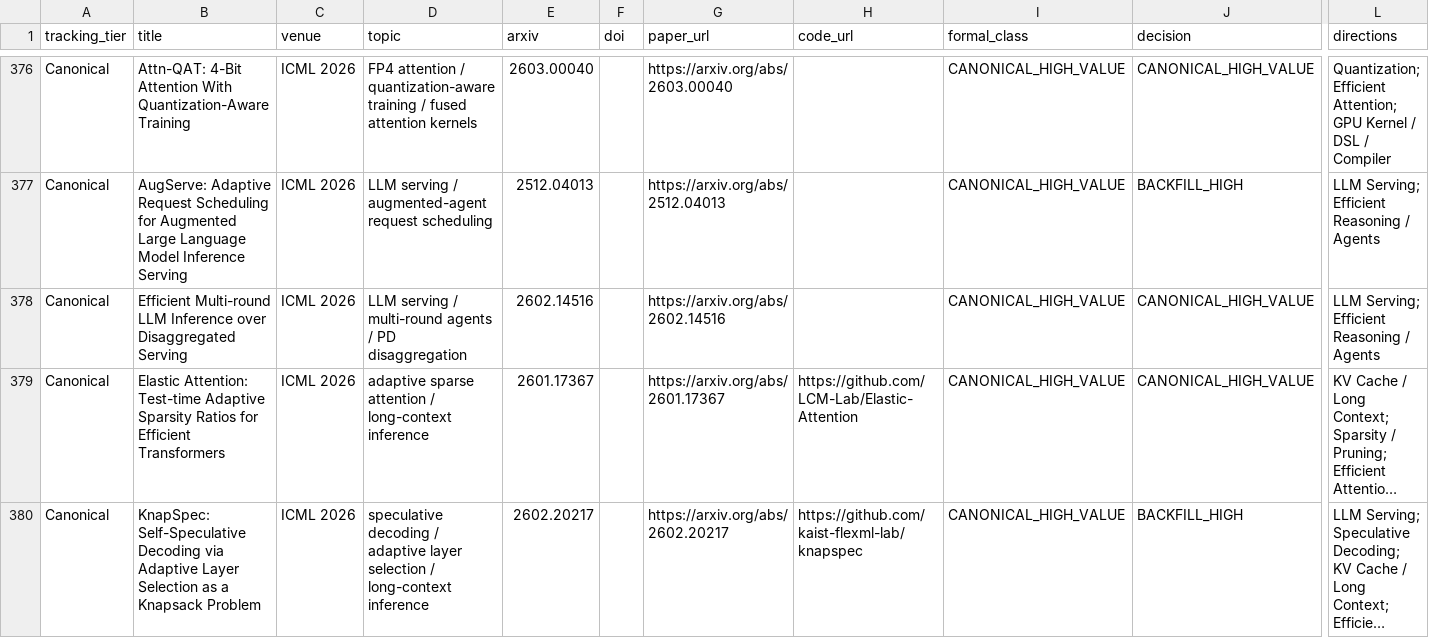
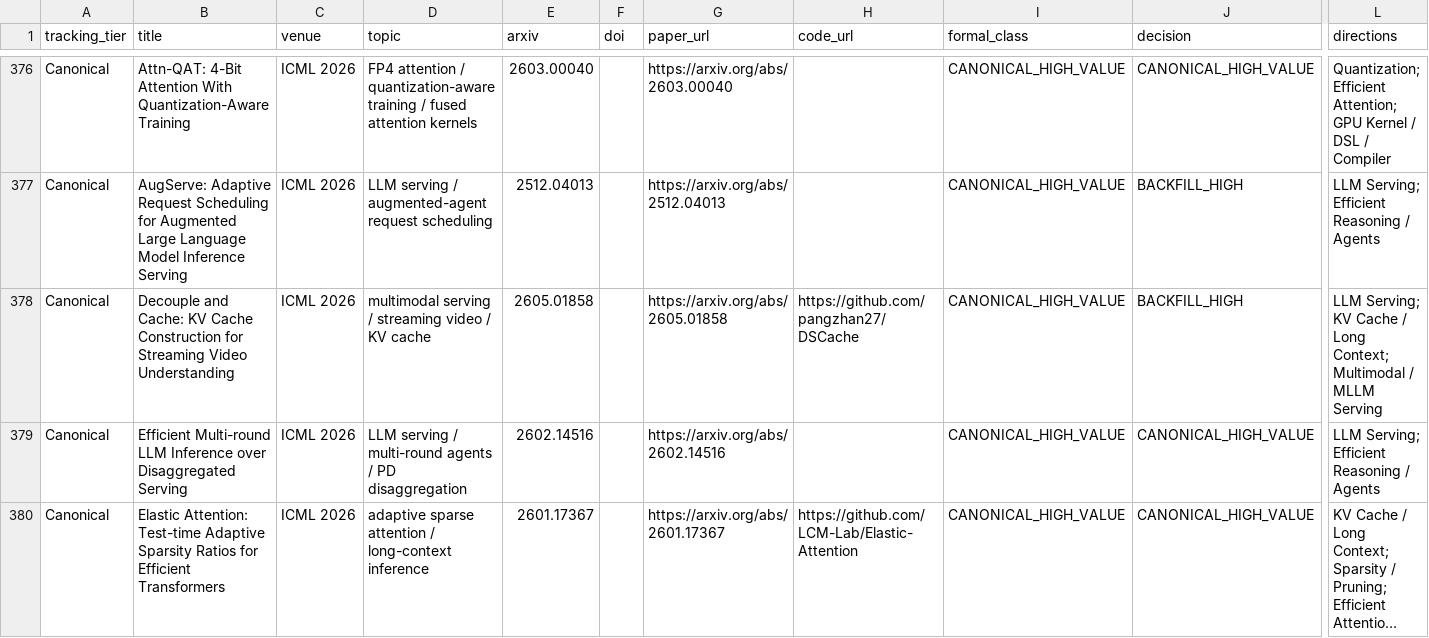
Before and after one commit to WangZhican/efficient-ml-landscape, a CSV file: data/papers.csv, drawn as a sheet; only a part is shown, gaps mark what is left out; the shorter side is filled out with more unchanged rows; long unchanged cells end in …; rows hold the shown columns only; the diff covers the shown part only; the diff names each change by its address in the sheet, - before the commit and + after, or states it on an @@ line.

```diff
--- a/data/papers.csv
+++ b/data/papers.csv
+row 378: Canonical | Decouple and Cache: KV Cache Construction for Streaming Video Understanding | ICML 2026 | multimodal serving / streaming video / KV cache | 2605.01858 |  | https://arxiv.org/abs/2605.01858 | https://github.com/pangzhan27/DSCache | CANONICAL_HIGH_VALUE | BACKFILL_HIGH | LLM Serving; KV Cache / Long Context; Multimodal / MLLM Serving
```
Also changed, not shown: 3 added rows elsewhere in this file, data/classical.csv, 18 other files.
